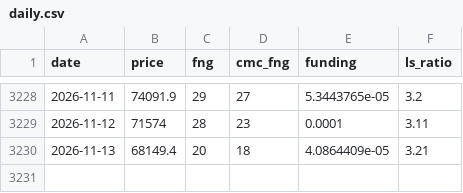
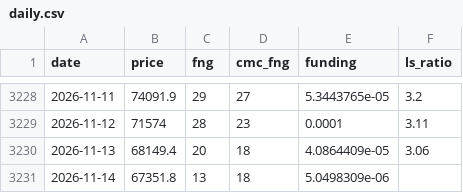
Before and after one commit to cdean12/Crypto-Sentiment, a CSV file: data/daily.csv, drawn as a sheet; only a part is shown, gaps mark what is left out.

Commit message:
Update data 2026-11-14T06:35Z

```diff
--- a/data/daily.csv
+++ b/data/daily.csv
@@ -3229,2 +3229,3 @@ date,price,fng,cmc_fng,funding,ls_ratio
 2026-11-12,71574,28,23,0.0001,3.11
-2026-11-13,68149.4,20,18,4.0864409e-05,3.21
+2026-11-13,68149.4,20,18,4.0864409e-05,3.06
+2026-11-14,67351.8,13,18,5.0498309e-06,
```
Also changed, not shown: 1 other file.
